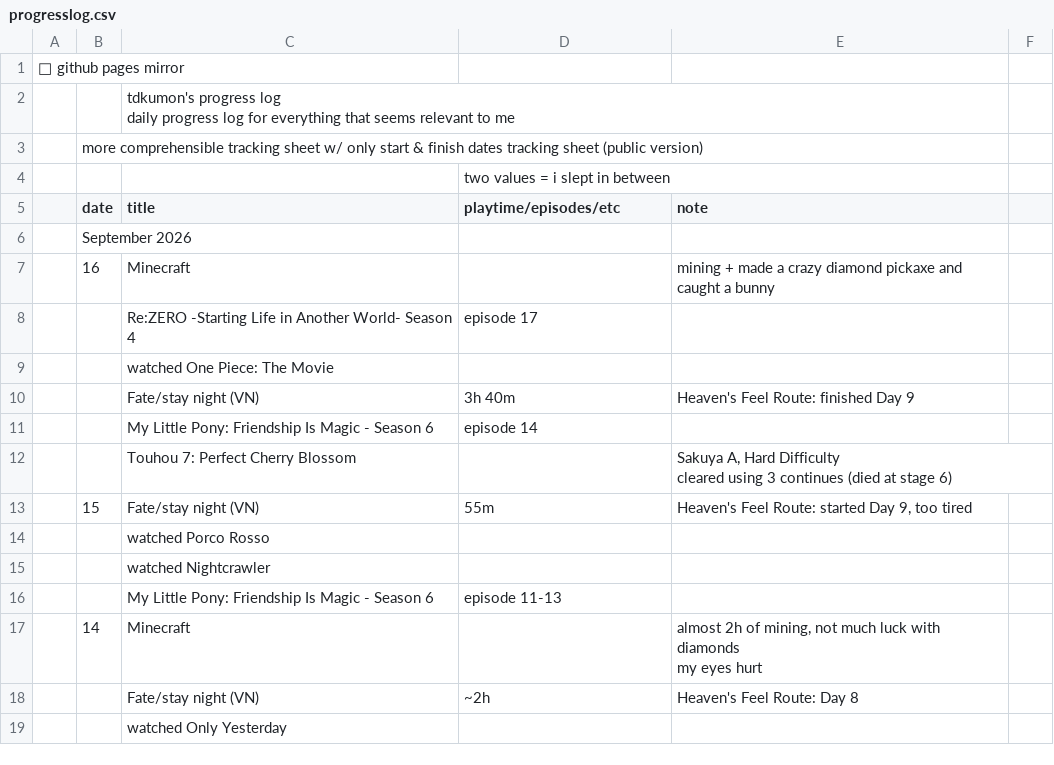
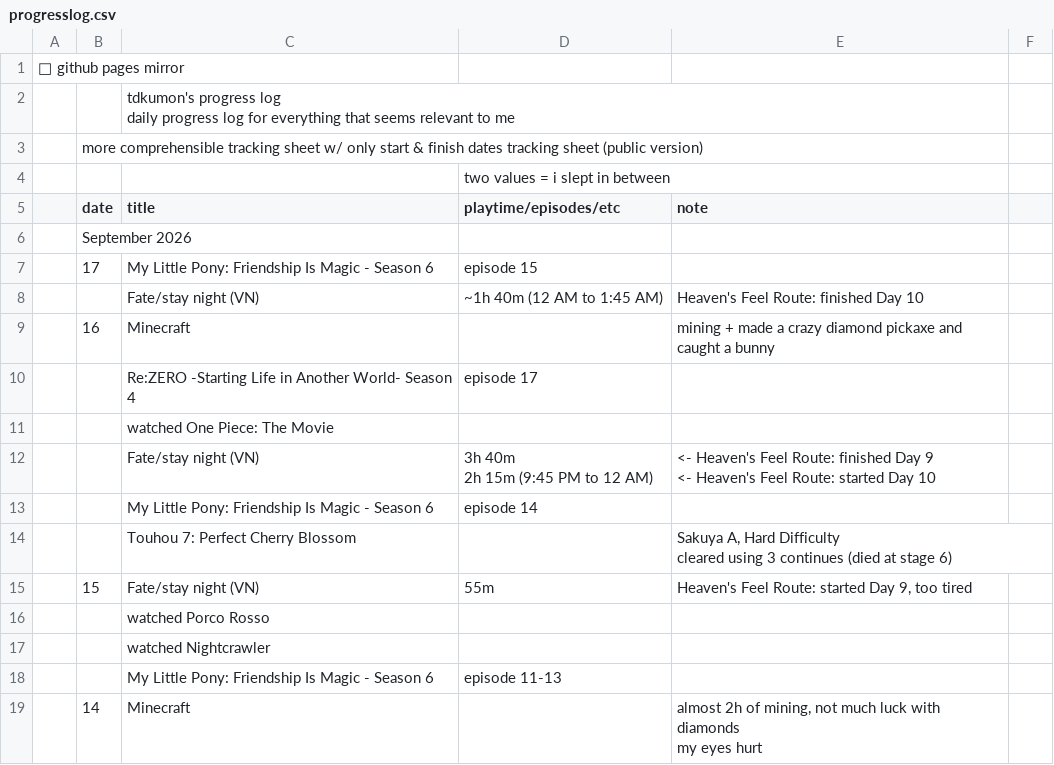
Before and after one commit to tdkumon/google-sheets-mirror, a CSV file: progresslog.csv, drawn as a sheet; only a part is shown; the shorter side is filled out with more unchanged rows; removed rows and columns are numbered as before the commit, all else as after; ↵ is a line break in a cell; the diff names each change by its address in the sheet, - before the commit and + after, or states it on an @@ line.

```diff
--- a/progresslog.csv
+++ b/progresslog.csv
+row 7:  | 17 | My Little Pony: Friendship Is Magic - Season 6 | episode 15
+row 8:  |  | Fate/stay night (VN) | ~1h 40m (12 AM to 1:45 AM) | Heaven's Feel Route: finished Day 10
-row 10:  |  | Fate/stay night (VN) | 3h 40m | Heaven's Feel Route: finished Day 9
+row 12:  |  | Fate/stay night (VN) | 3h 40m ↵ 2h 15m (9:45 PM to 12 AM) | <- Heaven's Feel Route: finished Day 9 ↵ <- Heaven's Feel Route: started Day 10
```
Also changed, not shown: 1 other file.
